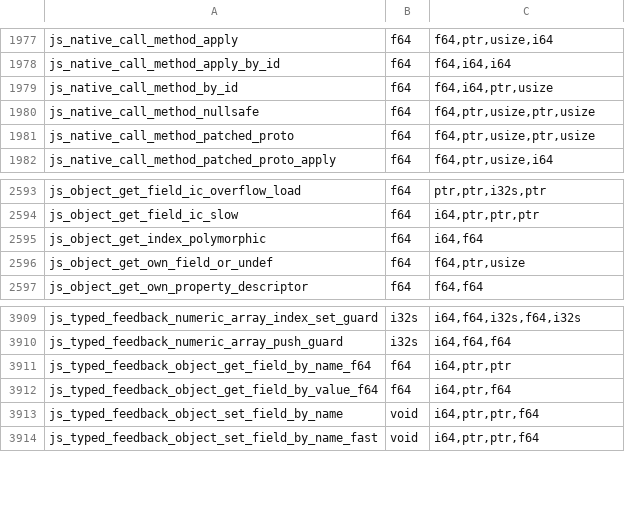
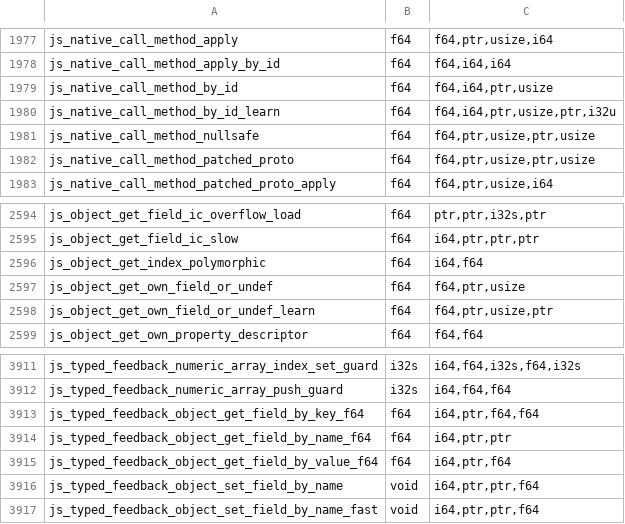
Before and after one commit to PerryTS/perry, a TSV file: crates/perry-codegen/src/wasm32/runtime_abi.tsv, drawn as a sheet; only a part is shown, gaps mark what is left out; the diff names each change by its address in the sheet, - before the commit and + after, or states it on an @@ line.

Commit message:
Regenerate the wasm32 runtime ABI table

```diff
--- a/crates/perry-codegen/src/wasm32/runtime_abi.tsv
+++ b/crates/perry-codegen/src/wasm32/runtime_abi.tsv
+row 1980: js_native_call_method_by_id_learn | f64 | f64,i64,ptr,usize,ptr,i32u
+row 2598: js_object_get_own_field_or_undef_learn | f64 | f64,ptr,usize,ptr
+row 3913: js_typed_feedback_object_get_field_by_key_f64 | f64 | i64,ptr,f64,f64
```
